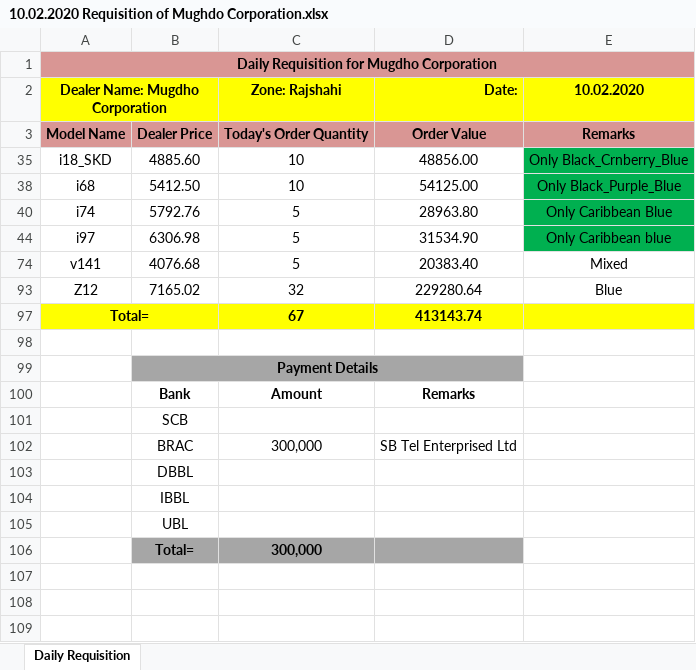
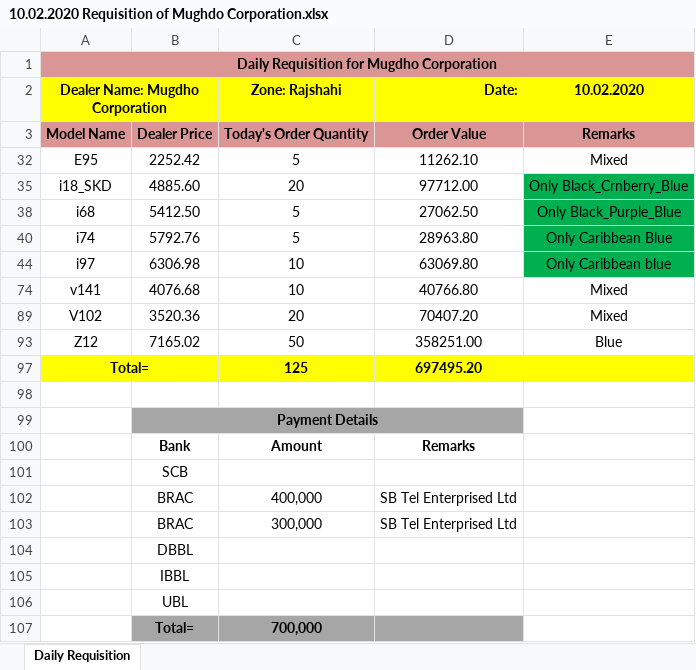
Before and after one commit to rahinul/Mugdho-Corporation, an Excel workbook: 2020/Requisition/February/10.02.2020 Requisition of Mughdo Corporation.xlsx, sheet Daily Requisition, drawn as a sheet; values as stored, in another font and other column widths than the file's, no borders; addresses are those after the commit; the diff names each change by its address in the sheet, - before the commit and + after, or states it on an @@ line.

```diff
--- a/2020/Requisition/February/10.02.2020 Requisition of Mughdo Corporation.xlsx (sheet Daily Requisition)
+++ b/2020/Requisition/February/10.02.2020 Requisition of Mughdo Corporation.xlsx (sheet Daily Requisition)
+row 32: E95 | 2252.42 | 5 | 11262.10 | Mixed
-C35 (Zone: Rajshahi): 10
+C35 (Zone: Rajshahi): 20
-D35 (Date:): 48856.00
+D35 (Date:): 97712.00
-C38 (Zone: Rajshahi): 10
+C38 (Zone: Rajshahi): 5
-D38 (Date:): 54125.00
+D38 (Date:): 27062.50
-C44 (Zone: Rajshahi): 5
+C44 (Zone: Rajshahi): 10
-D44 (Date:): 31534.90
+D44 (Date:): 63069.80
-C74 (Zone: Rajshahi): 5
+C74 (Zone: Rajshahi): 10
-D74 (Date:): 20383.40
+D74 (Date:): 40766.80
+row 89: V102 | 3520.36 | 20 | 70407.20 | Mixed
-C93 (Zone: Rajshahi): 32
+C93 (Zone: Rajshahi): 50
-D93 (Date:): 229280.64
+D93 (Date:): 358251.00
-C97 (Zone: Rajshahi): 67
+C97 (Zone: Rajshahi): 125
-D97 (Date:): 413143.74
+D97 (Date:): 697495.20
+row 102:  | BRAC | 400,000 | SB Tel Enterprised Ltd
-C107 (Zone: Rajshahi): 300,000
+C107 (Zone: Rajshahi): 700,000
```
Also changed, not shown: hidden cells, 19 other files.
